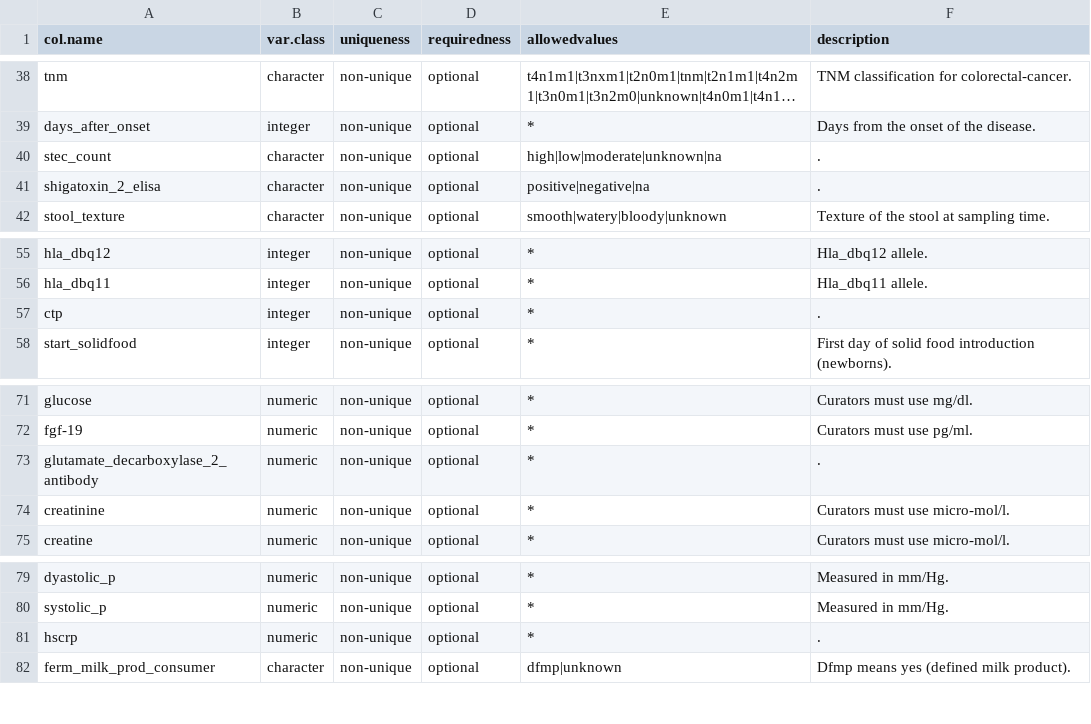
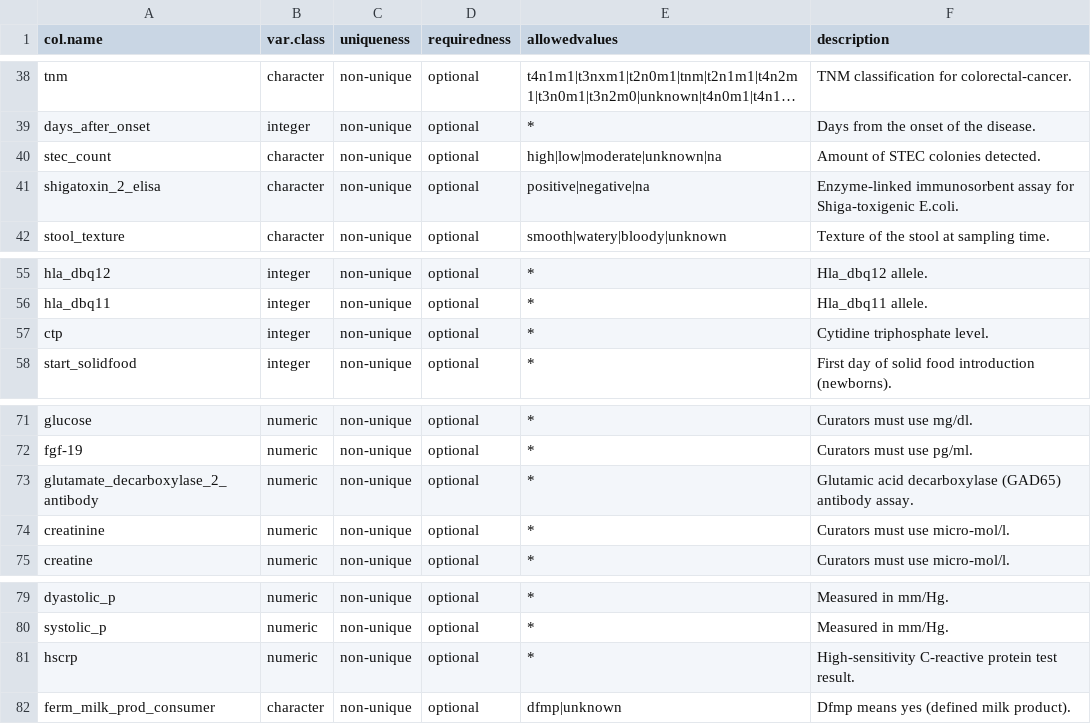
Before and after one commit to waldronlab/curatedMetagenomicData, a CSV file: inst/extdata/template.csv, drawn as a sheet; only a part is shown, gaps mark what is left out; long unchanged cells end in …; the diff names each change by its address in the sheet, - before the commit and + after, or states it on an @@ line.

Commit message:
Update template.csv
Former-commit-id: 746201d341ff17ffff63aea3bbac93013ff901db

```diff
--- a/inst/extdata/template.csv
+++ b/inst/extdata/template.csv
-F40 (description): .
+F40 (description): Amount of STEC colonies detected.
-F41 (description): .
+F41 (description): Enzyme-linked immunosorbent assay for Shiga-toxigenic E.coli.
-F57 (description): .
+F57 (description): Cytidine triphosphate level.
-F73 (description): .
+F73 (description): Glutamic acid decarboxylase (GAD65) antibody assay.
-F81 (description): .
+F81 (description): High-sensitivity C-reactive protein test result.
```
